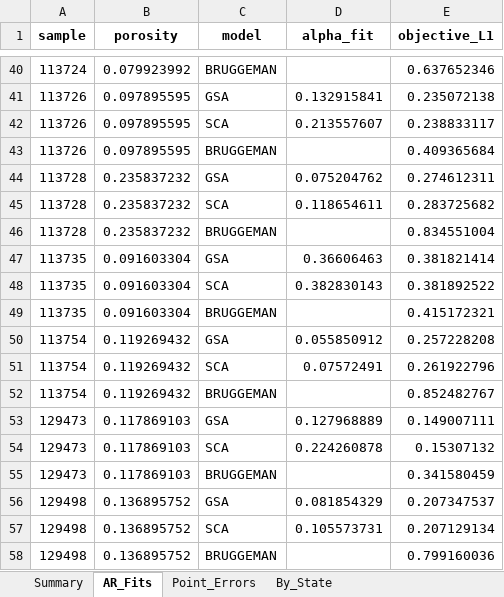
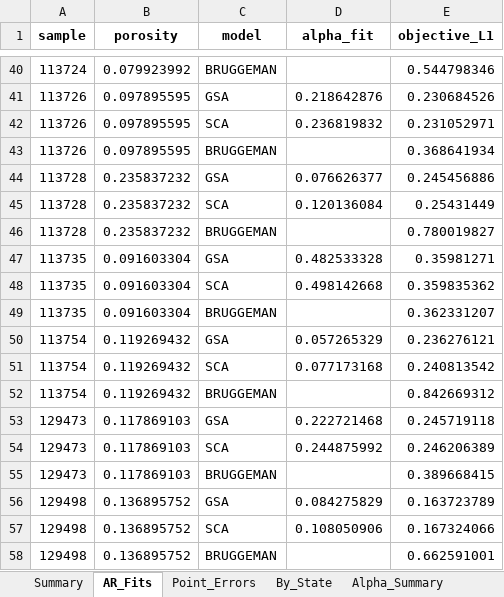
Before and after one commit to MariiaKalinina/RockPhysX, an Excel workbook: results/level1_emt_comparison/table12_level1_emt_comparison.xlsx, sheet AR_Fits, drawn as a sheet; only a part is shown, gaps mark what is left out; values as stored, in another font and other column widths than the file's, no borders; the diff covers the shown part only; the diff names each change by its address in the sheet, - before the commit and + after, or states it on an @@ line.

```diff
--- a/results/level1_emt_comparison/table12_level1_emt_comparison.xlsx (sheet AR_Fits)
+++ b/results/level1_emt_comparison/table12_level1_emt_comparison.xlsx (sheet AR_Fits)
+sheet tab: Alpha_Summary
-E40 (objective_L1): 0.637652346
+E40 (objective_L1): 0.544798346
-D41 (alpha_fit): 0.132915841
+D41 (alpha_fit): 0.218642876
-E41 (objective_L1): 0.235072138
+E41 (objective_L1): 0.230684526
-D42 (alpha_fit): 0.213557607
+D42 (alpha_fit): 0.236819832
-E42 (objective_L1): 0.238833117
+E42 (objective_L1): 0.231052971
-E43 (objective_L1): 0.409365684
+E43 (objective_L1): 0.368641934
-D44 (alpha_fit): 0.075204762
+D44 (alpha_fit): 0.076626377
-E44 (objective_L1): 0.274612311
+E44 (objective_L1): 0.245456886
-D45 (alpha_fit): 0.118654611
+D45 (alpha_fit): 0.120136084
-E45 (objective_L1): 0.283725682
+E45 (objective_L1): 0.25431449
-E46 (objective_L1): 0.834551004
+E46 (objective_L1): 0.780019827
-D47 (alpha_fit): 0.36606463
+D47 (alpha_fit): 0.482533328
-E47 (objective_L1): 0.381821414
+E47 (objective_L1): 0.35981271
-D48 (alpha_fit): 0.382830143
+D48 (alpha_fit): 0.498142668
-E48 (objective_L1): 0.381892522
+E48 (objective_L1): 0.359835362
-E49 (objective_L1): 0.415172321
+E49 (objective_L1): 0.362331207
-D50 (alpha_fit): 0.055850912
+D50 (alpha_fit): 0.057265329
-E50 (objective_L1): 0.257228208
+E50 (objective_L1): 0.236276121
-D51 (alpha_fit): 0.07572491
+D51 (alpha_fit): 0.077173168
-E51 (objective_L1): 0.261922796
+E51 (objective_L1): 0.240813542
-E52 (objective_L1): 0.852482767
+E52 (objective_L1): 0.842669312
-D53 (alpha_fit): 0.127968889
+D53 (alpha_fit): 0.222721468
-E53 (objective_L1): 0.149007111
+E53 (objective_L1): 0.245719118
-D54 (alpha_fit): 0.224260878
+D54 (alpha_fit): 0.244875992
-E54 (objective_L1): 0.15307132
+E54 (objective_L1): 0.246206389
-E55 (objective_L1): 0.341580459
+E55 (objective_L1): 0.389668415
-D56 (alpha_fit): 0.081854329
+D56 (alpha_fit): 0.084275829
-E56 (objective_L1): 0.207347537
+E56 (objective_L1): 0.163723789
-D57 (alpha_fit): 0.105573731
+D57 (alpha_fit): 0.108050906
-E57 (objective_L1): 0.207129134
+E57 (objective_L1): 0.167324066
-E58 (objective_L1): 0.799160036
+E58 (objective_L1): 0.662591001
```
Also changed, not shown: 134 edited cells elsewhere in this sheet, sheet Point_Errors, sheet By_State, sheet Summary, 35 other files.
